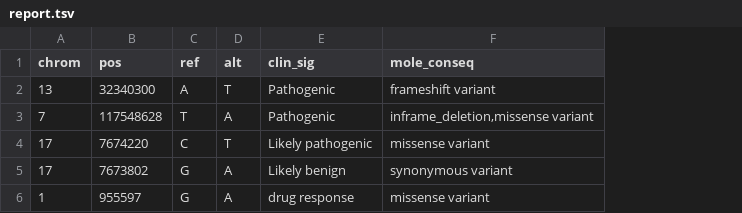
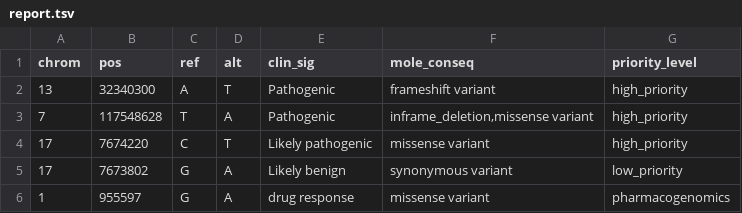
Before and after one commit to liliannliuu-ctrl/variant-annotator, a TSV file: report.tsv, drawn as a sheet; the diff names each change by its address in the sheet, - before the commit and + after, or states it on an @@ line.

```diff
--- a/report.tsv
+++ b/report.tsv
+column G (priority_level), rows 2-6: high_priority | high_priority | high_priority | low_priority | pharmacogenomics
```
Also changed, not shown: 4 other files.
